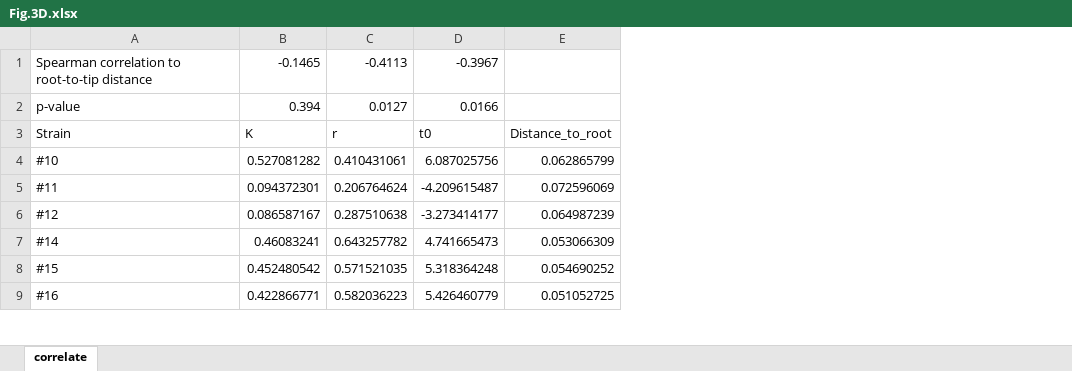
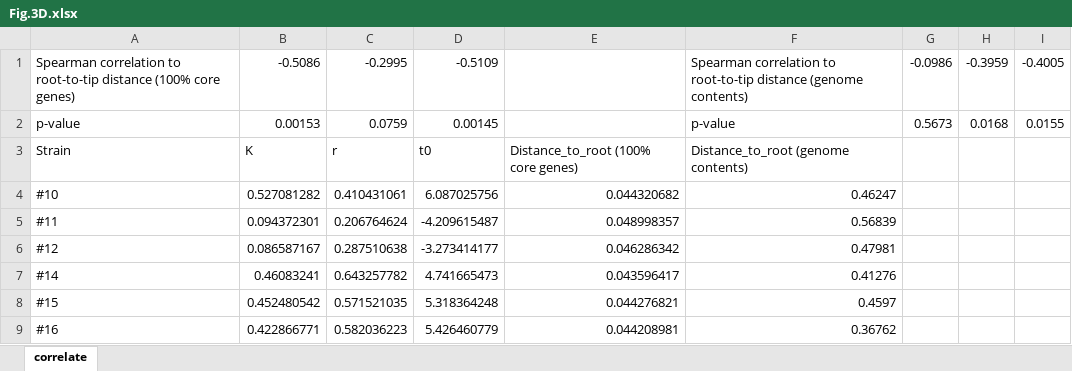
Before and after one commit to Clem1337/HGT_and_fitness, an Excel workbook: Source data/Fig.3D.xlsx, sheet correlate, drawn as a sheet; only a part is shown; values as stored, in another font and other column widths than the file's, no borders; removed rows and columns are numbered as before the commit, all else as after; the diff names each change by its address in the sheet, - before the commit and + after, or states it on an @@ line.

```diff
--- a/Source data/Fig.3D.xlsx (sheet correlate)
+++ b/Source data/Fig.3D.xlsx (sheet correlate)
-column E, rows 3-9: Distance_to_root | 0.062865799 | 0.072596069 | 0.064987239 | 0.053066309 | 0.054690252 | 0.051052725
+column E, rows 3-9: Distance_to_root (100% core genes) | 0.044320682 | 0.048998357 | 0.046286342 | 0.043596417 | 0.044276821 | 0.044208981
+column F, rows 2-9: p-value | Distance_to_root (genome contents) | 0.46247 | 0.56839 | 0.47981 | 0.41276 | 0.4597 | 0.36762
+column G, row 2: 0.5673
+column H, row 2: 0.0168
+column I, row 2: 0.0155
-row 1: Spearman correlation to root-to-tip distance | -0.1465 | -0.4113 | -0.3967
+row 1: Spearman correlation to root-to-tip distance (100% core genes) | -0.5086 | -0.2995 | -0.5109 |  | Spearman correlation to root-to-tip distance (genome contents) | -0.0986 | -0.3959 | -0.4005
-B2: 0.394
+B2: 0.00153
-C2: 0.0127
+C2: 0.0759
-D2: 0.0166
+D2: 0.00145
```
Also changed, not shown: Source data/Fig.1G,H and Fig.S2D,E.xlsx, Source data/Fig.3E and S5.xlsx, 29 other files.
